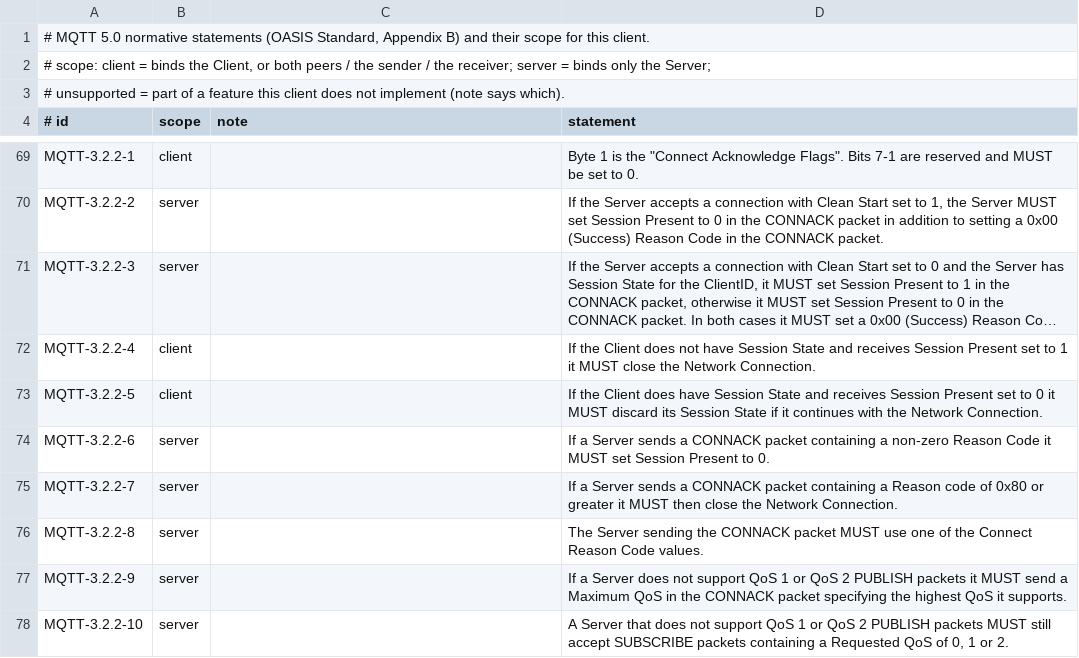
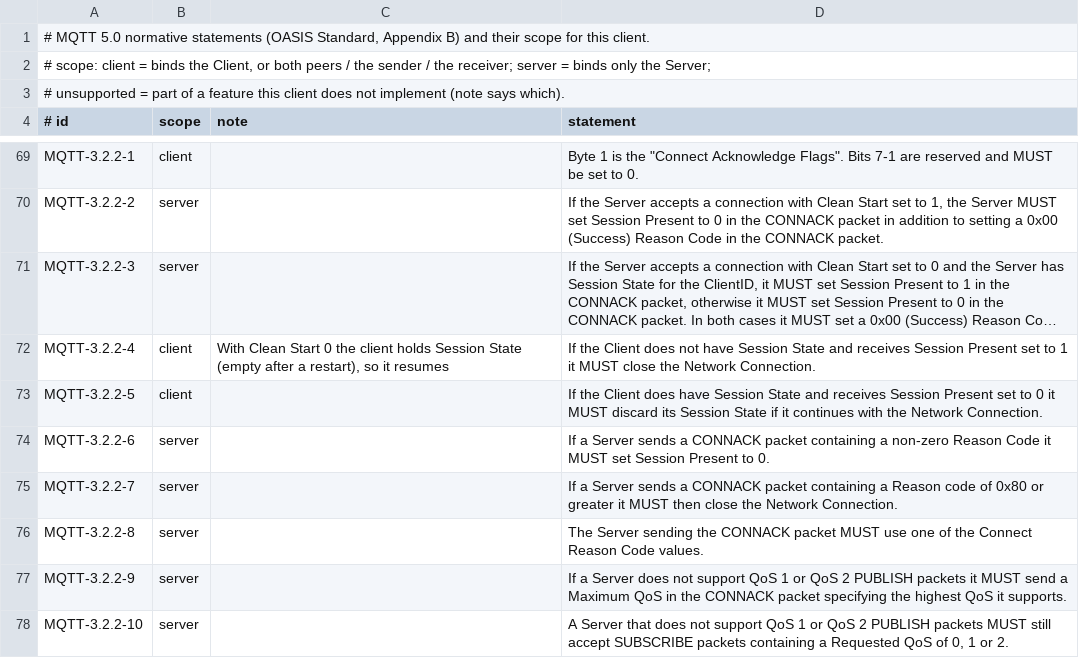
Before and after one commit to justeff/mqtt-glide, a TSV file: conformance/statements.tsv, drawn as a sheet; only a part is shown, gaps mark what is left out; long unchanged cells end in …; the diff names each change by its address in the sheet, - before the commit and + after, or states it on an @@ line.

Commit message:
fix: resume a broker session after the process restarts
A service that connects with Clean Start 0 asks the broker to continue its session, including what was queued while it was down. The client treated the first such resume of a process as a desync and stopped for good, so a persistent session never survived a restart. With Clean Start 0 the client holds its session state (empty after a restart), so Session Present 1 is accepted.

```diff
--- a/conformance/statements.tsv
+++ b/conformance/statements.tsv
-C72 (note): (empty)
+C72 (note): With Clean Start 0 the client holds Session State (empty after a restart), so it resumes
```
Also changed, not shown: 6 other files.
